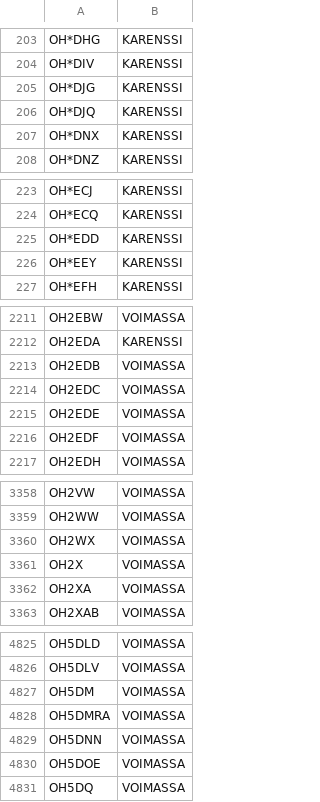
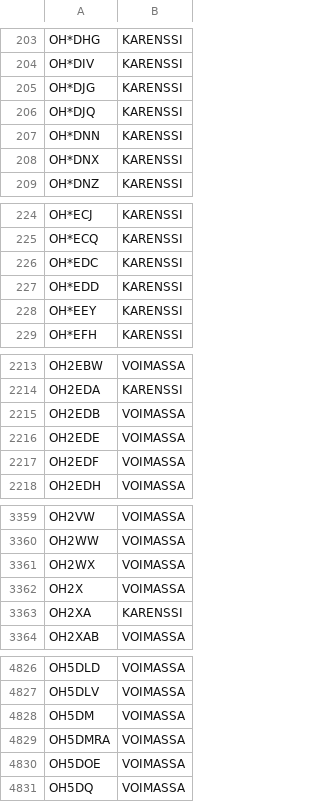
Before and after one commit to OH6AD/koolit, a TSV file: oh-callsigns.tsv, drawn as a sheet; only a part is shown, gaps mark what is left out; the diff covers the shown part only.

Commit message:
Update call signs

```diff
--- a/oh-callsigns.tsv
+++ b/oh-callsigns.tsv
@@ -206,2 +206,3 @@ OH*DJG	KARENSSI
 OH*DJQ	KARENSSI	
+OH*DNN	KARENSSI	
 OH*DNX	KARENSSI	
@@ -224,2 +225,3 @@ OH*ECJ	KARENSSI
 OH*ECQ	KARENSSI	
+OH*EDC	KARENSSI	
 OH*EDD	KARENSSI	
@@ -2213,3 +2215,2 @@ OH2EDA	KARENSSI
 OH2EDB	VOIMASSA	
-OH2EDC	VOIMASSA	
 OH2EDE	VOIMASSA	
@@ -3361,3 +3362,3 @@ OH2WX	VOIMASSA
 OH2X	VOIMASSA	
-OH2XA	VOIMASSA	
+OH2XA	KARENSSI	
 OH2XAB	VOIMASSA	
@@ -4828,3 +4829,2 @@ OH5DM	VOIMASSA
 OH5DMRA	VOIMASSA	
-OH5DNN	VOIMASSA	
 OH5DOE	VOIMASSA	
```
Also changed, not shown: 1 edited cell elsewhere in this file.
